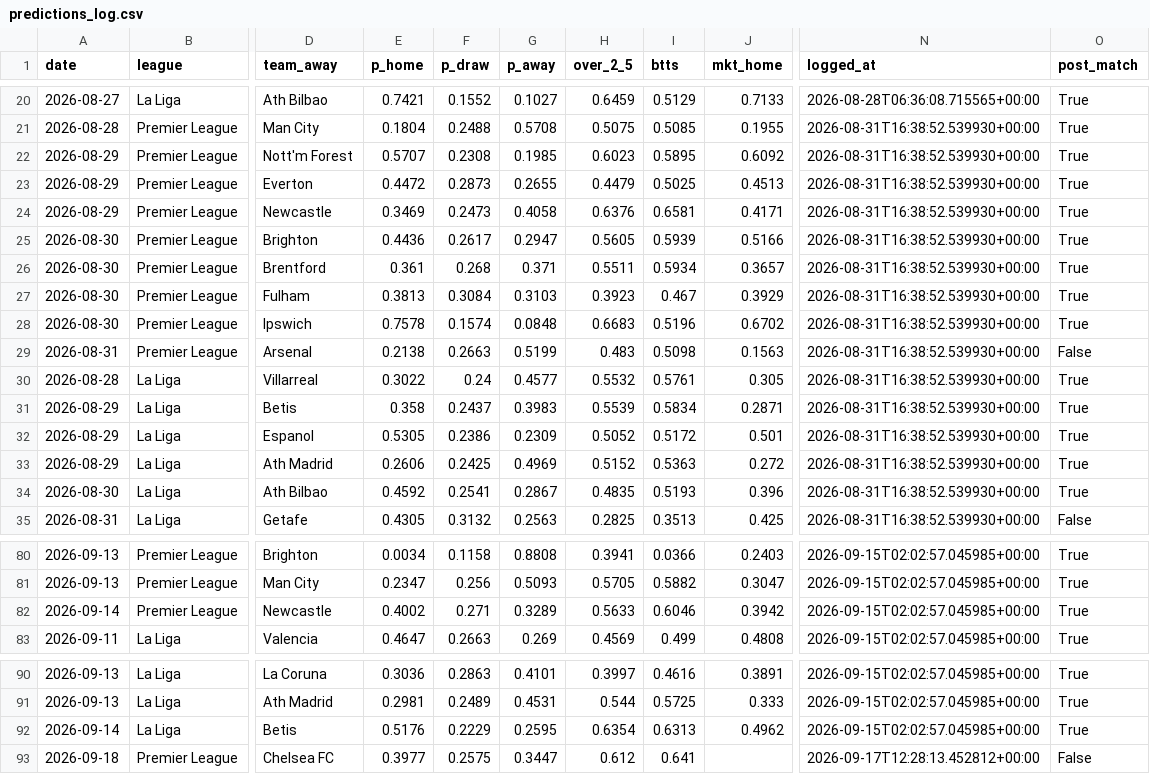
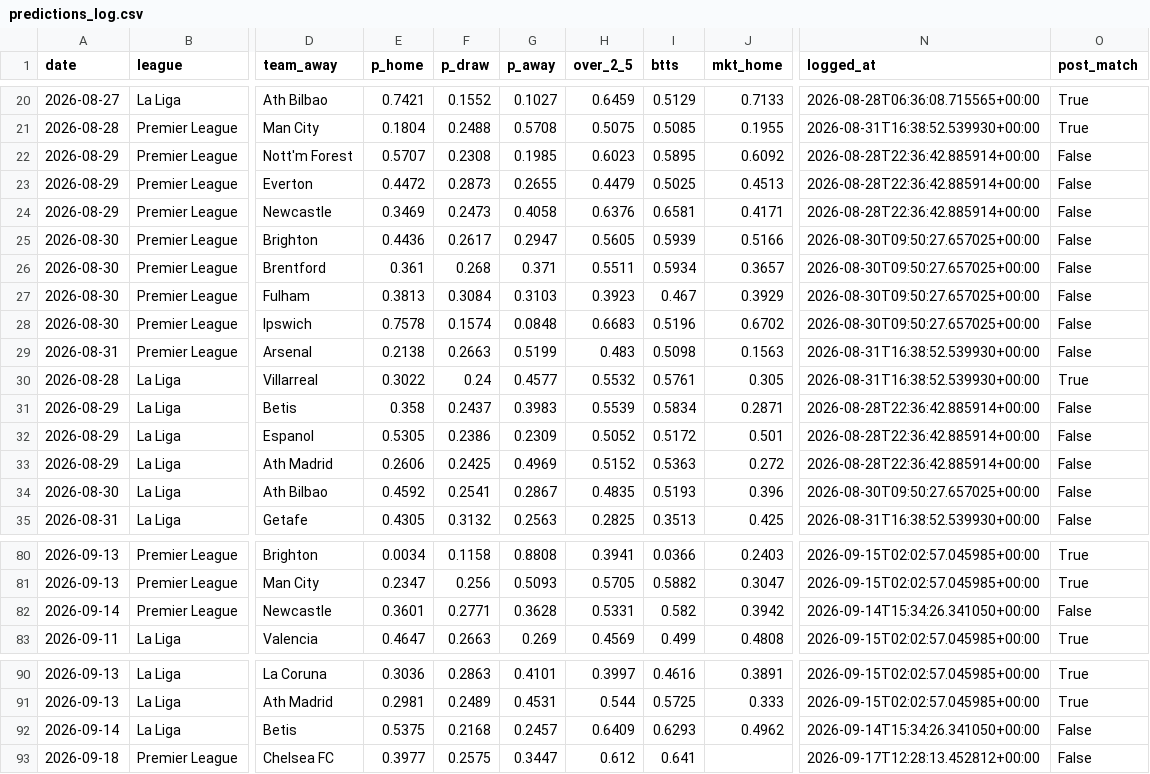
Before and after one commit to nineshoot/arsims-soccer-analysis, a CSV file: predictions_log.csv, drawn as a sheet; only a part is shown, gaps mark what is left out; the diff names each change by its address in the sheet, - before the commit and + after, or states it on an @@ line.

```diff
--- a/predictions_log.csv
+++ b/predictions_log.csv
-N22:N24 (logged_at): 2026-08-31T16:38:52.539930+00:00
+N22:N24 (logged_at): 2026-08-28T22:36:42.885914+00:00
-O22:O28 (post_match): True
+O22:O28 (post_match): False
-N25:N28 (logged_at): 2026-08-31T16:38:52.539930+00:00
+N25:N28 (logged_at): 2026-08-30T09:50:27.657025+00:00
-N31:N33 (logged_at): 2026-08-31T16:38:52.539930+00:00
+N31:N33 (logged_at): 2026-08-28T22:36:42.885914+00:00
-O31:O34 (post_match): True
+O31:O34 (post_match): False
-N34 (logged_at): 2026-08-31T16:38:52.539930+00:00
+N34 (logged_at): 2026-08-30T09:50:27.657025+00:00
-E82 (p_home): 0.4002
+E82 (p_home): 0.3601
-F82 (p_draw): 0.271
+F82 (p_draw): 0.2771
-G82 (p_away): 0.3289
+G82 (p_away): 0.3628
-H82 (over_2_5): 0.5633
+H82 (over_2_5): 0.5331
-I82 (btts): 0.6046
+I82 (btts): 0.582
-N82 (logged_at): 2026-09-15T02:02:57.045985+00:00
+N82 (logged_at): 2026-09-14T15:34:26.341050+00:00
-O82 (post_match): True
+O82 (post_match): False
-E92 (p_home): 0.5176
+E92 (p_home): 0.5375
-F92 (p_draw): 0.2229
+F92 (p_draw): 0.2168
-G92 (p_away): 0.2595
+G92 (p_away): 0.2457
-H92 (over_2_5): 0.6354
+H92 (over_2_5): 0.6409
-I92 (btts): 0.6313
+I92 (btts): 0.6293
-N92 (logged_at): 2026-09-15T02:02:57.045985+00:00
+N92 (logged_at): 2026-09-14T15:34:26.341050+00:00
-O92 (post_match): True
+O92 (post_match): False
```
